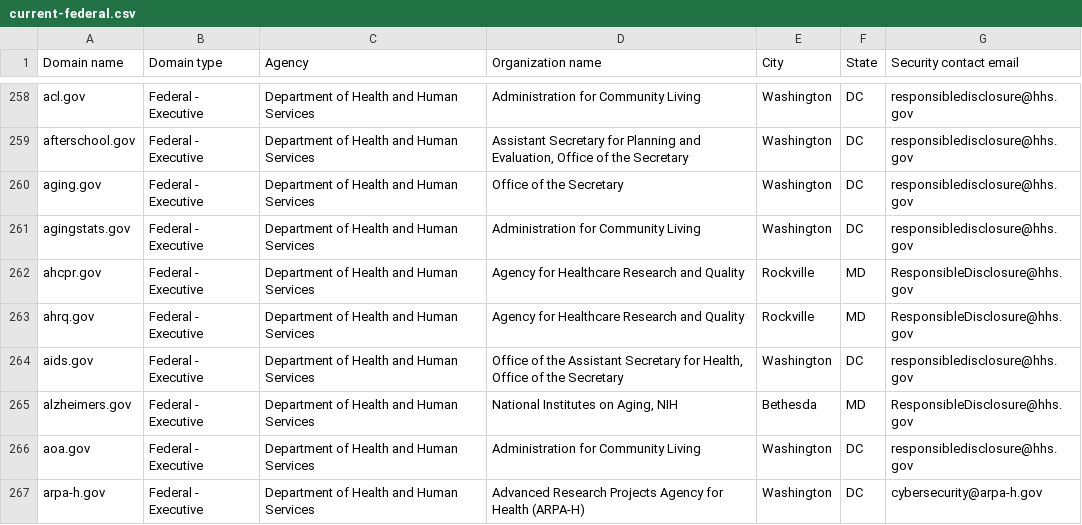
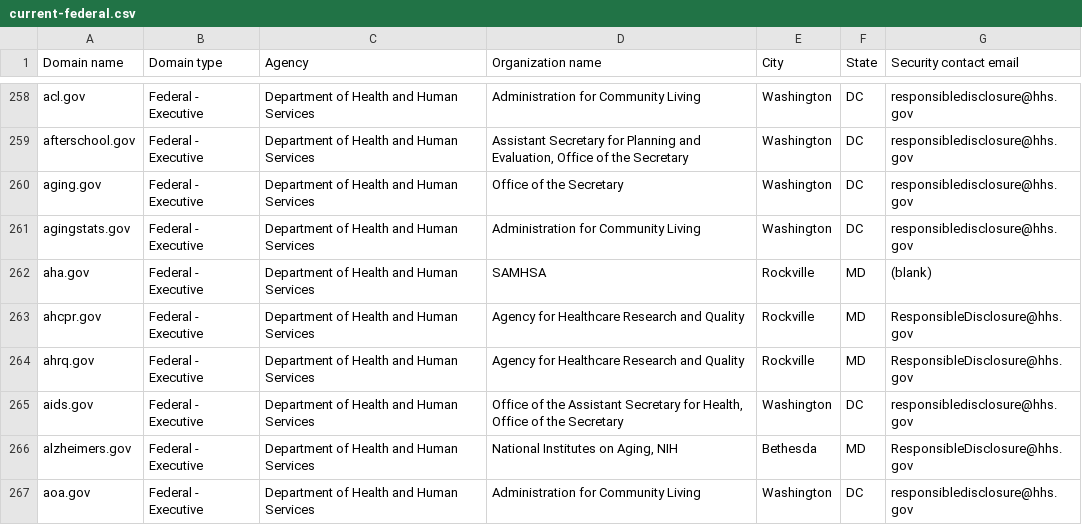
Before and after one commit to LadyPhoeynix/dotgov-data, a CSV file: current-federal.csv, drawn as a sheet; only a part is shown, gaps mark what is left out; the shorter side is filled out with more unchanged rows; the diff names each change by its address in the sheet, - before the commit and + after, or states it on an @@ line.

Commit message:
Flat: latest data (2025-04-29T06:37:27.454Z) {   "date": "2025-04-29T06:37:27.454Z",   "files": [     {       "name": "current-federal.csv",       "deltaBytes": 97,       "source": "https://manage.get.gov/api/v1/get-report/current-federal"     },     {       "name": "current-full.csv",       "deltaBytes": 990,       "source": "https://manage.get.gov/api/v1/get-report/current-full"     }   ] }

```diff
--- a/current-federal.csv
+++ b/current-federal.csv
+row 262: aha.gov | Federal - Executive | Department of Health and Human Services | SAMHSA | Rockville | MD | (blank)
```
Also changed, not shown: 1 other file.
